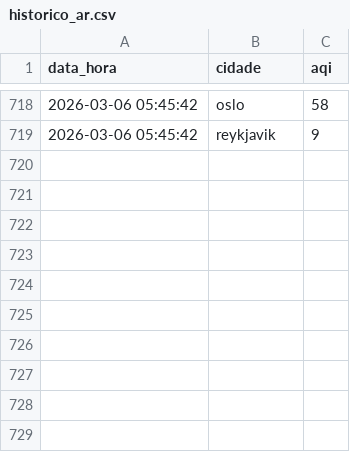
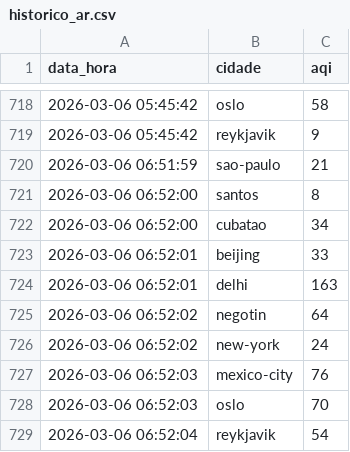
Before and after one commit to fernando-marconi/ecostream-insight, a CSV file: data/historico_ar.csv, drawn as a sheet; only a part is shown, gaps mark what is left out; the diff names each change by its address in the sheet, - before the commit and + after, or states it on an @@ line.

```diff
--- a/data/historico_ar.csv
+++ b/data/historico_ar.csv
+row 720: 2026-03-06 06:51:59 | sao-paulo | 21
+row 721: 2026-03-06 06:52:00 | santos | 8
+row 722: 2026-03-06 06:52:00 | cubatao | 34
+row 723: 2026-03-06 06:52:01 | beijing | 33
+row 724: 2026-03-06 06:52:01 | delhi | 163
+row 725: 2026-03-06 06:52:02 | negotin | 64
+row 726: 2026-03-06 06:52:02 | new-york | 24
+row 727: 2026-03-06 06:52:03 | mexico-city | 76
+row 728: 2026-03-06 06:52:03 | oslo | 70
+row 729: 2026-03-06 06:52:04 | reykjavik | 54
```
